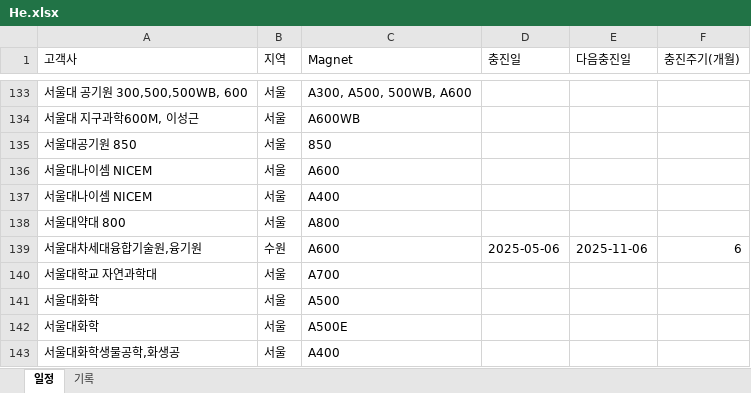
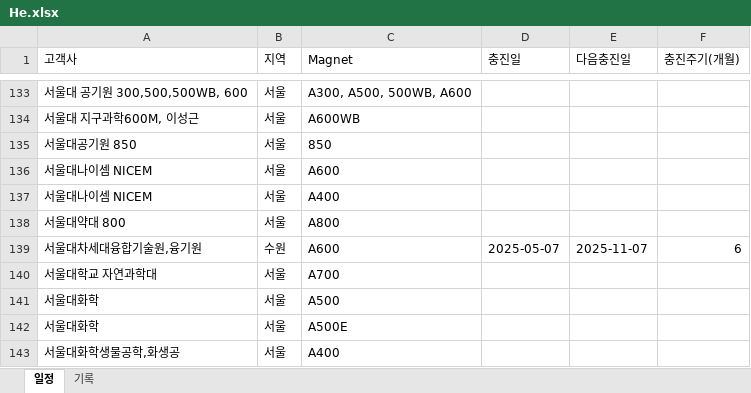
Before and after one commit to Hyunsu7917/BRKR-SERVER, an Excel workbook: assets/He.xlsx, sheet 일정, drawn as a sheet; only a part is shown, gaps mark what is left out; values as stored, in another font and other column widths than the file's, no borders; the diff names each change by its address in the sheet, - before the commit and + after, or states it on an @@ line.

```diff
--- a/assets/He.xlsx (sheet 일정)
+++ b/assets/He.xlsx (sheet 일정)
-D139 (충진일): 2025-05-06
+D139 (충진일): 2025-05-07
-E139 (다음충진일): 2025-11-06
+E139 (다음충진일): 2025-11-07
```
Also changed, not shown: sheet 기록, 1 other file.
